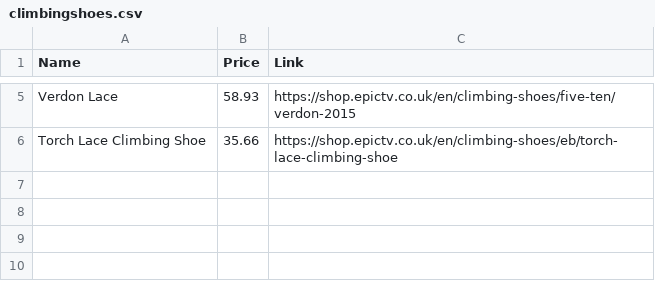
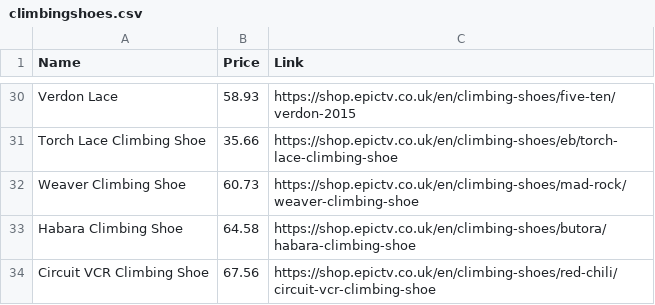
Before and after one commit to joshuathomas97/webscraper, a CSV file: climbingshoes.csv, drawn as a sheet; only a part is shown, gaps mark what is left out; the diff covers the shown part only; the diff names each change by its address in the sheet, - before the commit and + after, or states it on an @@ line.

```diff
--- a/climbingshoes.csv
+++ b/climbingshoes.csv
+row 32: Weaver Climbing Shoe | 60.73 | https://shop.epictv.co.uk/en/climbing-shoes/mad-rock/weaver-climbing-shoe
+row 33: Habara Climbing Shoe | 64.58 | https://shop.epictv.co.uk/en/climbing-shoes/butora/habara-climbing-shoe
+row 34: Circuit VCR Climbing Shoe | 67.56 | https://shop.epictv.co.uk/en/climbing-shoes/red-chili/circuit-vcr-climbing-shoe
```
Also changed, not shown: 25 added rows elsewhere in this file, 1 other file.
